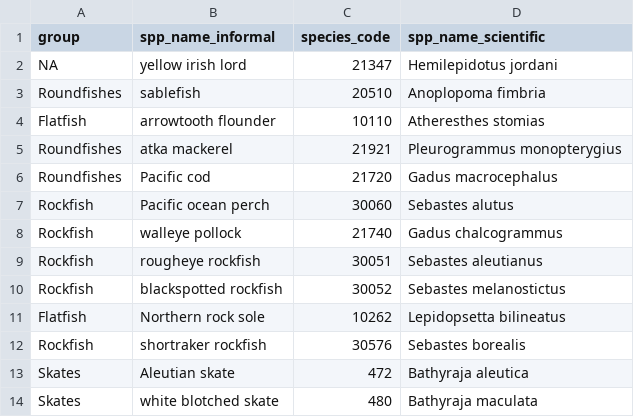
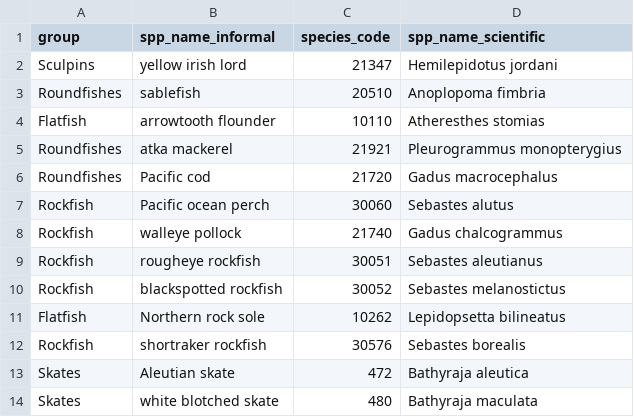
Before and after one commit to MargaretSiple-NOAA/goa-ai-data-reports, a CSV file: data/ai_report_specieslist.csv, drawn as a sheet.

Commit message:
YILs are sculpins

```diff
--- a/data/ai_report_specieslist.csv
+++ b/data/ai_report_specieslist.csv
@@ -1,3 +1,3 @@
 group,spp_name_informal,species_code,spp_name_scientific
-NA,yellow irish lord,21347,Hemilepidotus jordani
+Sculpins,yellow irish lord,21347,Hemilepidotus jordani
 Roundfishes,sablefish,20510,Anoplopoma fimbria
```
